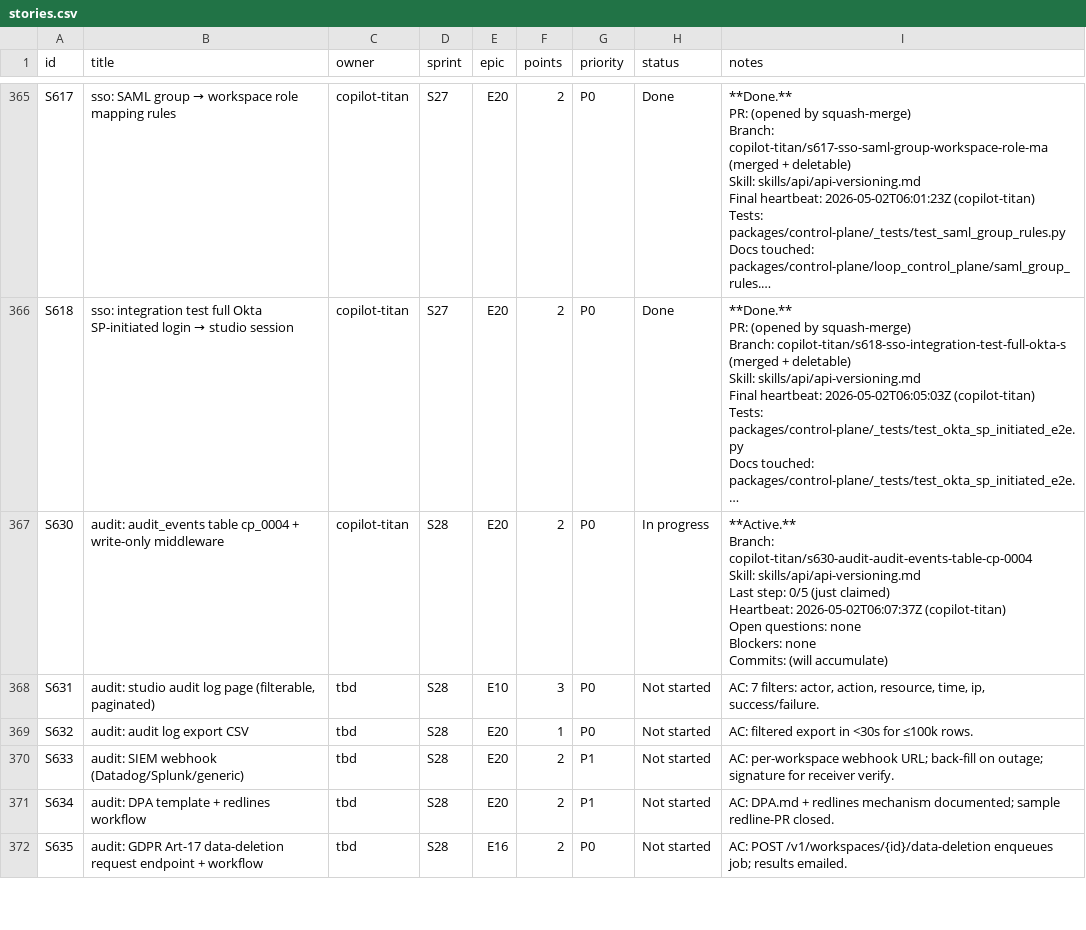
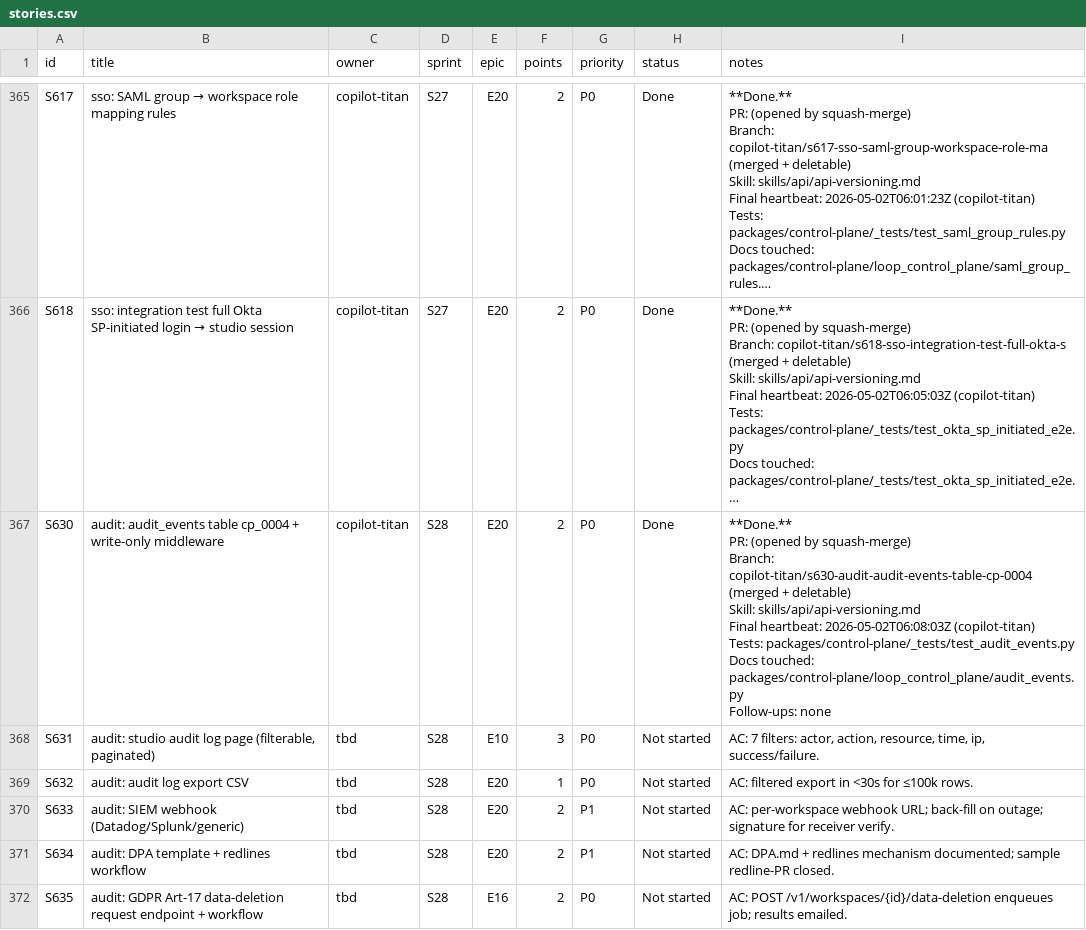
Before and after one commit to kwameasare/loop, a CSV file: loop_implementation/tracker/csv/stories.csv, drawn as a sheet; only a part is shown, gaps mark what is left out; long unchanged cells end in …; ↵ is a line break in a cell; the diff names each change by its address in the sheet, - before the commit and + after, or states it on an @@ line.

```diff
--- a/loop_implementation/tracker/csv/stories.csv
+++ b/loop_implementation/tracker/csv/stories.csv
-H367 (status): In progress
+H367 (status): Done
-I367 (notes): **Active.** ↵ Branch: copilot-titan/s630-audit-audit-events-table-cp-0004 ↵ Skill: skills/api/api-versioning.md ↵ Last step: 0/5 (just claimed) ↵ Heartbeat: 2026-05-02T06:07:37Z (copilot-titan) ↵ Open questions: none ↵ Blockers: none ↵ Commits: (will accumulate)
+I367 (notes): **Done.** ↵ PR: (opened by squash-merge) ↵ Branch: copilot-titan/s630-audit-audit-events-table-cp-0004 (merged + deletable) ↵ Skill: skills/api/api-versioning.md ↵ Final heartbeat: 2026-05-02T06:08:03Z (copilot-titan) ↵ Tests: packages/control-plane/_tests/test_audit_events.py ↵ Docs touched: packages/control-plane/loop_control_plane/audit_events.py ↵ Follow-ups: none
```
Also changed, not shown: loop_implementation/tracker/csv/overview.csv, 3 other files.
